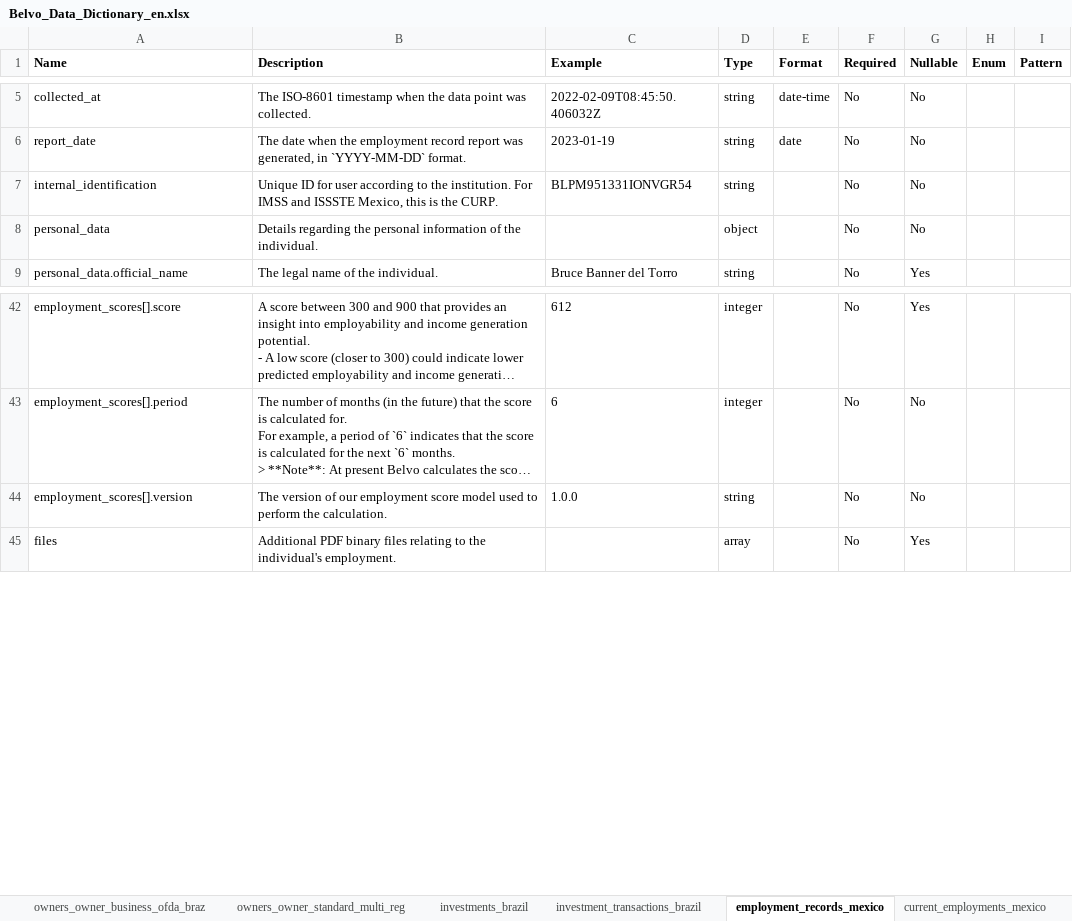
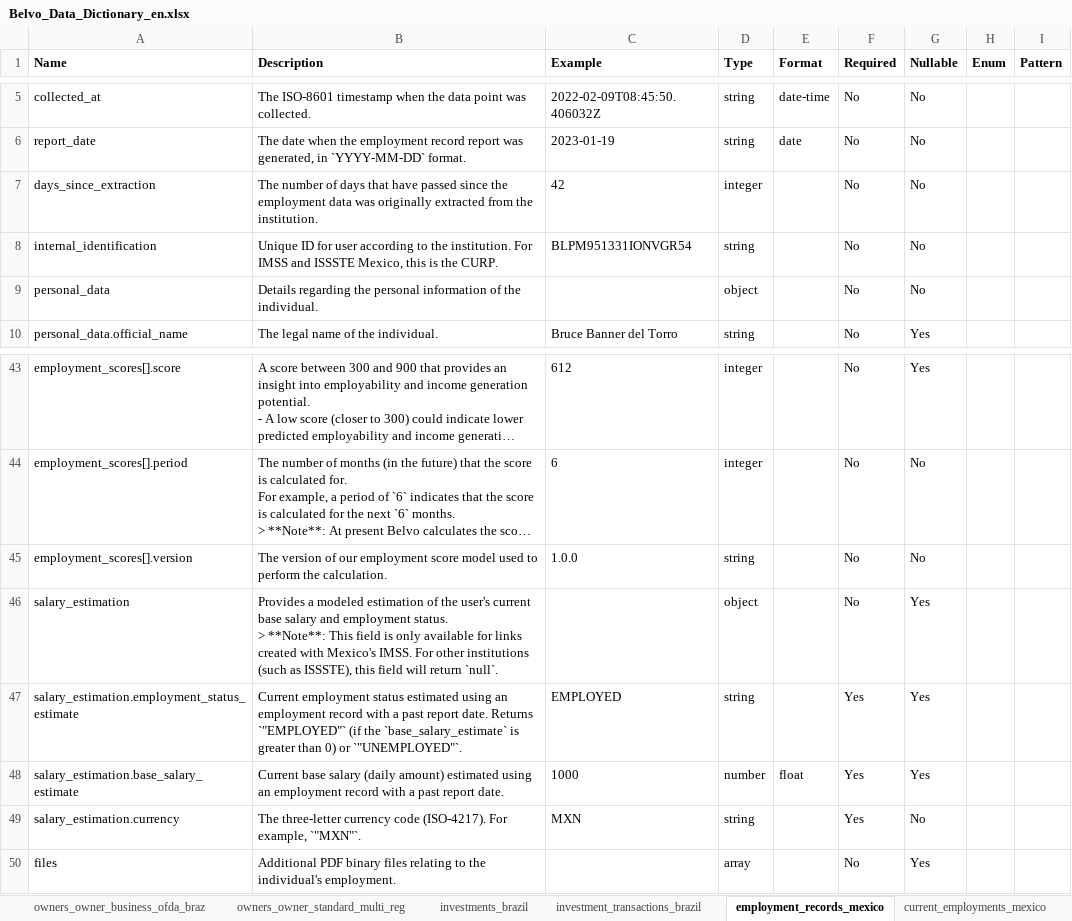
Before and after one commit to belvo-finance-opensource/documentation, an Excel workbook: data_dictionaries/en/Belvo_Data_Dictionary_en.xlsx, sheet employment_records_mexico, drawn as a sheet; only a part is shown, gaps mark what is left out; long unchanged cells end in …; values as stored, in another font and other column widths than the file's, no borders; ↵ is a line break in a cell; the diff names each change by its address in the sheet, - before the commit and + after, or states it on an @@ line.

```diff
--- a/data_dictionaries/en/Belvo_Data_Dictionary_en.xlsx (sheet employment_records_mexico)
+++ b/data_dictionaries/en/Belvo_Data_Dictionary_en.xlsx (sheet employment_records_mexico)
+row 7: days_since_extraction | The number of days that have passed since the employment data was originally extracted from the institution. | 42 | integer |  | No | No
+row 46: salary_estimation | Provides a modeled estimation of the user's current base salary and employment status. ↵ > **Note**: This field is only available for links created with Mexico's IMSS. For other institutions (such as ISSSTE), this field will return `null`. |  | object |  | No | Yes
+row 47: salary_estimation.employment_status_estimate | Current employment status estimated using an employment record with a past report date. Returns `"EMPLOYED"` (if the `base_salary_estimate` is greater than 0) or `"UNEMPLOYED"`. | EMPLOYED | string |  | Yes | Yes
+row 48: salary_estimation.base_salary_estimate | Current base salary (daily amount) estimated using an employment record with a past report date. | 1000 | number | float | Yes | Yes
+row 49: salary_estimation.currency | The three-letter currency code (ISO-4217). For example, `"MXN"`. | MXN | string |  | Yes | No
```
Also changed, not shown: data_dictionaries/es/Belvo_Data_Dictionary_es.xlsx, data_dictionaries/pt-BR/Belvo_Data_Dictionary_pt-BR.xlsx, 3 other files.
